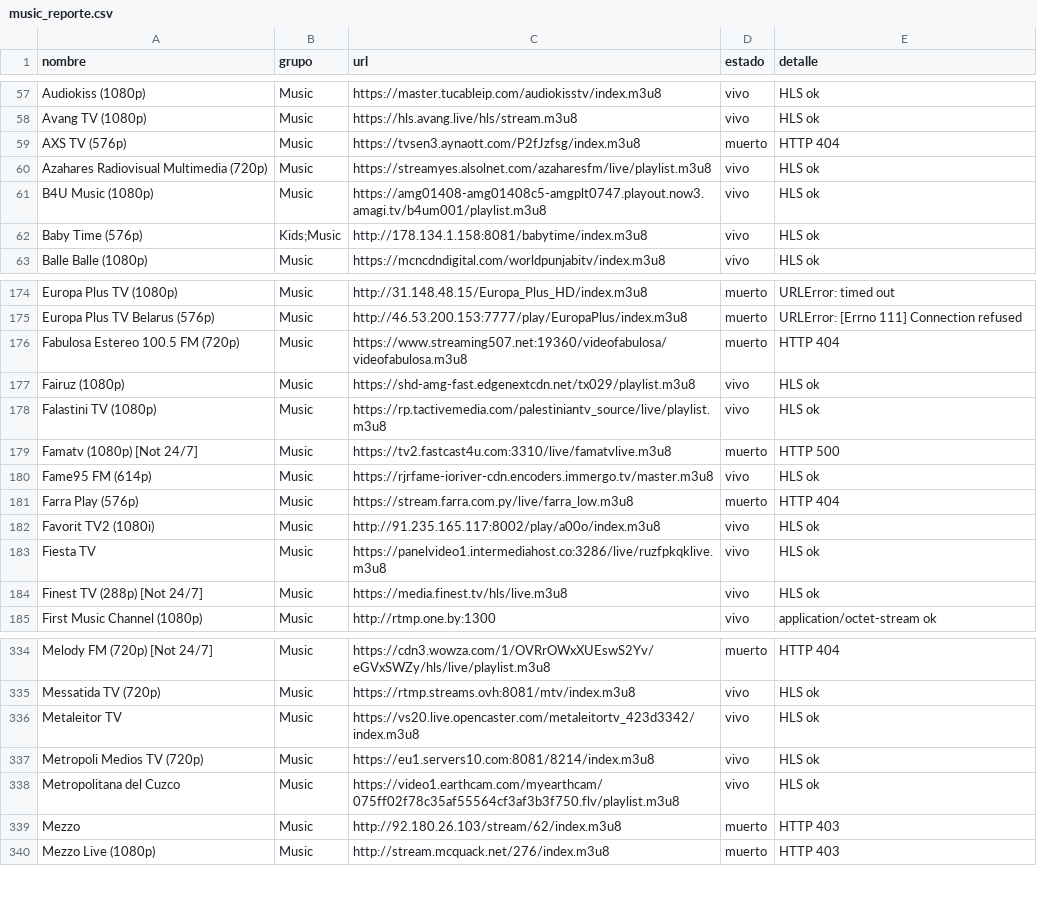
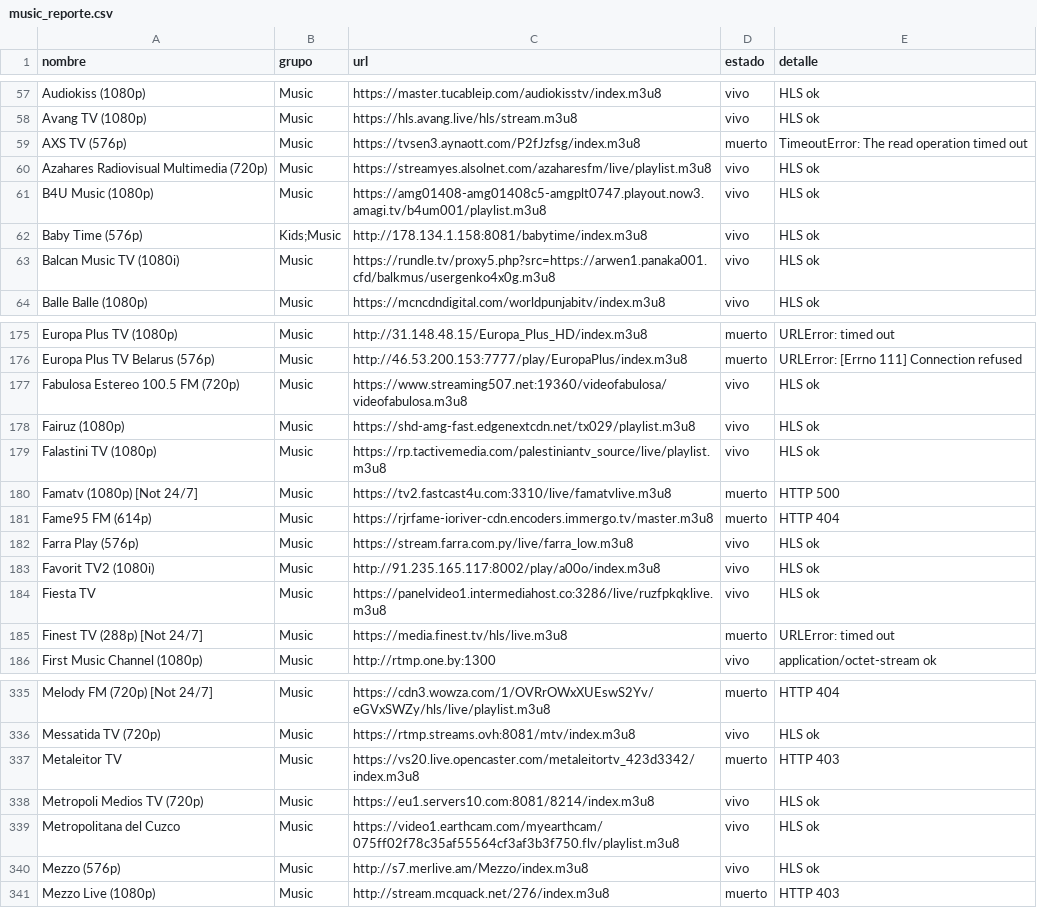
Before and after one commit to hamunoz/Tawyers-IPTV, a CSV file: lists/music_reporte.csv, drawn as a sheet; only a part is shown, gaps mark what is left out; the diff covers the shown part only.

```diff
--- a/lists/music_reporte.csv
+++ b/lists/music_reporte.csv
@@ -58,3 +58,3 @@ Audiokiss (1080p),Music,https://master.tucableip.com/audiokisstv/index.m3u8,vivo
 Avang TV (1080p),Music,https://hls.avang.live/hls/stream.m3u8,vivo,HLS ok
-AXS TV (576p),Music,https://tvsen3.aynaott.com/P2fJzfsg/index.m3u8,muerto,HTTP 404
+AXS TV (576p),Music,https://tvsen3.aynaott.com/P2fJzfsg/index.m3u8,muerto,TimeoutError: The read operation timed out
 Azahares Radiovisual Multimedia (720p),Music,https://streamyes.alsolnet.com/azaharesfm/live/playlist.m3u8,vivo,HLS ok
@@ -62,2 +62,3 @@ B4U Music (1080p),Music,https://amg01408-amg01408c5-amgplt0747.playout.now3.amag
 Baby Time (576p),Kids;Music,http://178.134.1.158:8081/babytime/index.m3u8,vivo,HLS ok
+Balcan Music TV (1080i),Music,https://rundle.tv/proxy5.php?src=https://arwen1.panaka001.cfd/balkmus/usergenko4x0g.m3u8,vivo,HLS ok
 Balle Balle (1080p),Music,https://mcncdndigital.com/worldpunjabitv/index.m3u8,vivo,HLS ok
@@ -175,3 +176,3 @@ Europa Plus TV (1080p),Music,http://31.148.48.15/Europa_Plus_HD/index.m3u8,muert
 Europa Plus TV Belarus (576p),Music,http://46.53.200.153:7777/play/EuropaPlus/index.m3u8,muerto,URLError: [Errno 111] Connection refused
-Fabulosa Estereo 100.5 FM (720p),Music,https://www.streaming507.net:19360/videofabulosa/videofabulosa.m3u8,muerto,HTTP 404
+Fabulosa Estereo 100.5 FM (720p),Music,https://www.streaming507.net:19360/videofabulosa/videofabulosa.m3u8,vivo,HLS ok
 Fairuz (1080p),Music,https://shd-amg-fast.edgenextcdn.net/tx029/playlist.m3u8,vivo,HLS ok
@@ -179,7 +180,7 @@ Falastini TV (1080p),Music,https://rp.tactivemedia.com/palestiniantv_source/live
 Famatv (1080p) [Not 24/7],Music,https://tv2.fastcast4u.com:3310/live/famatvlive.m3u8,muerto,HTTP 500
-Fame95 FM (614p),Music,https://rjrfame-ioriver-cdn.encoders.immergo.tv/master.m3u8,vivo,HLS ok
-Farra Play (576p),Music,https://stream.farra.com.py/live/farra_low.m3u8,muerto,HTTP 404
+Fame95 FM (614p),Music,https://rjrfame-ioriver-cdn.encoders.immergo.tv/master.m3u8,muerto,HTTP 404
+Farra Play (576p),Music,https://stream.farra.com.py/live/farra_low.m3u8,vivo,HLS ok
 Favorit TV2 (1080i),Music,http://91.235.165.117:8002/play/a00o/index.m3u8,vivo,HLS ok
 Fiesta TV,Music,https://panelvideo1.intermediahost.co:3286/live/ruzfpkqklive.m3u8,vivo,HLS ok
-Finest TV (288p) [Not 24/7],Music,https://media.finest.tv/hls/live.m3u8,vivo,HLS ok
+Finest TV (288p) [Not 24/7],Music,https://media.finest.tv/hls/live.m3u8,muerto,URLError: timed out
 First Music Channel (1080p),Music,http://rtmp.one.by:1300,vivo,application/octet-stream ok
@@ -335,6 +336,6 @@ Melody FM (720p) [Not 24/7],Music,https://cdn3.wowza.com/1/OVRrOWxXUEswS2Yv/eGVx
 Messatida TV (720p),Music,https://rtmp.streams.ovh:8081/mtv/index.m3u8,vivo,HLS ok
-Metaleitor TV,Music,https://vs20.live.opencaster.com/metaleitortv_423d3342/index.m3u8,vivo,HLS ok
+Metaleitor TV,Music,https://vs20.live.opencaster.com/metaleitortv_423d3342/index.m3u8,muerto,HTTP 403
 Metropoli Medios TV (720p),Music,https://eu1.servers10.com:8081/8214/index.m3u8,vivo,HLS ok
 Metropolitana del Cuzco,Music,https://video1.earthcam.com/myearthcam/075ff02f78c35af55564cf3af3b3f750.flv/playlist.m3u8,vivo,HLS ok
-Mezzo,Music,http://92.180.26.103/stream/62/index.m3u8,muerto,HTTP 403
+Mezzo (576p),Music,http://s7.merlive.am/Mezzo/index.m3u8,vivo,HLS ok
 Mezzo Live (1080p),Music,http://stream.mcquack.net/276/index.m3u8,muerto,HTTP 403
```
Also changed, not shown: 1 added row and 40 edited cells elsewhere in this file, 2 other files.
